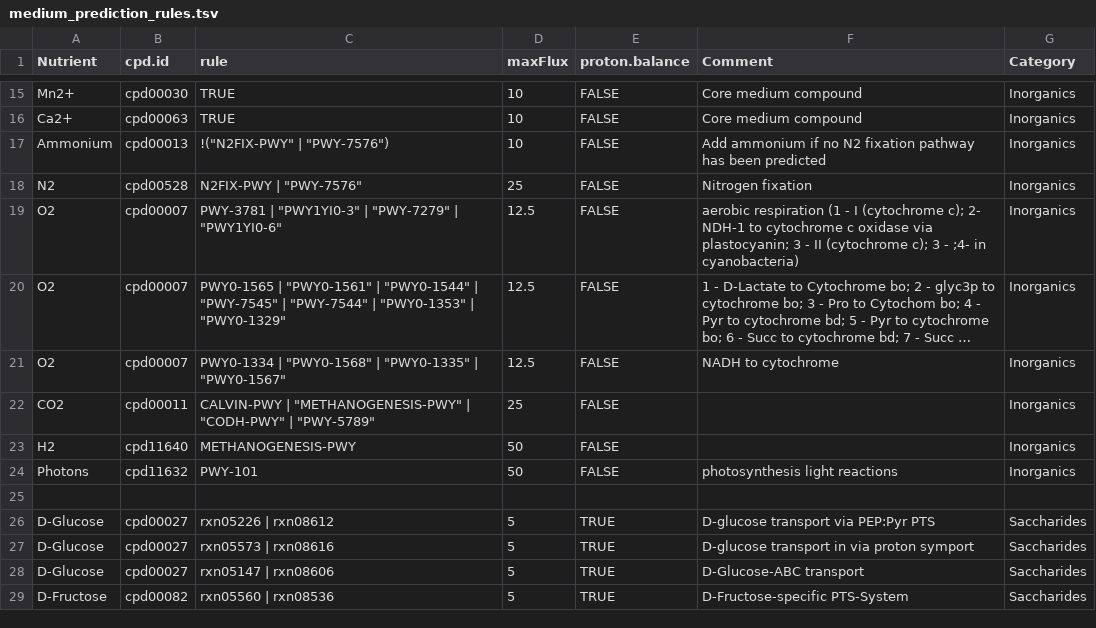
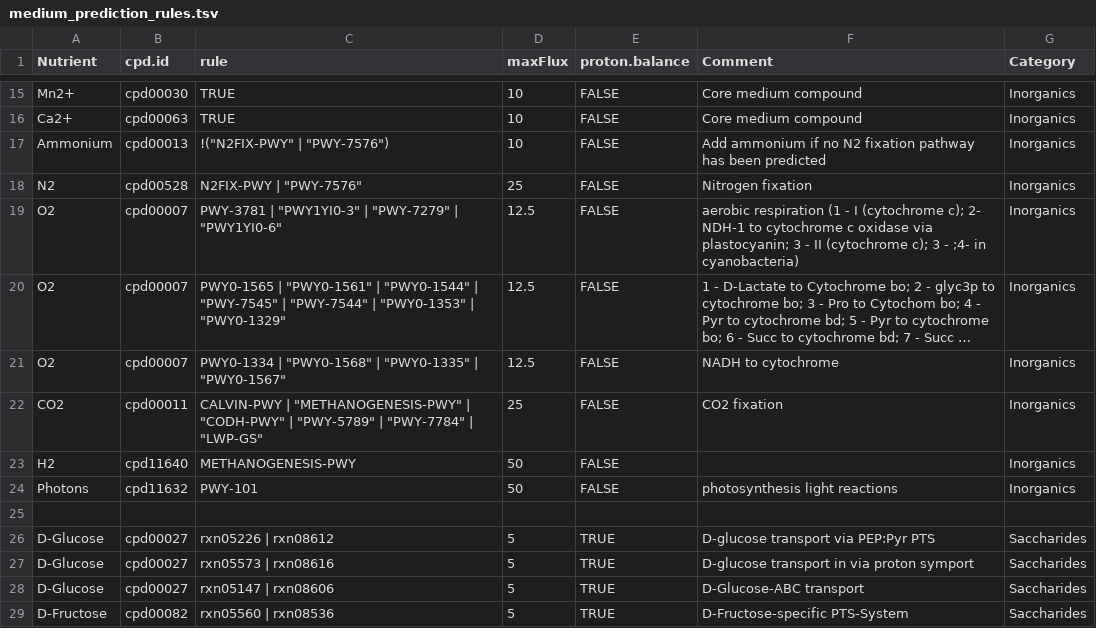
Before and after one commit to jotech/gapseq, a TSV file: dat/medium_prediction_rules.tsv, drawn as a sheet; only a part is shown, gaps mark what is left out; long unchanged cells end in …; the diff names each change by its address in the sheet, - before the commit and + after, or states it on an @@ line.

Commit message:
Including LWP in medium prediction rules

```diff
--- a/dat/medium_prediction_rules.tsv
+++ b/dat/medium_prediction_rules.tsv
-C22 (rule): …| "PWY-5789"
+C22 (rule): …| "PWY-5789" | "PWY-7784" | "LWP-GS"
-F22 (Comment): (empty)
+F22 (Comment): CO2 fixation
```
